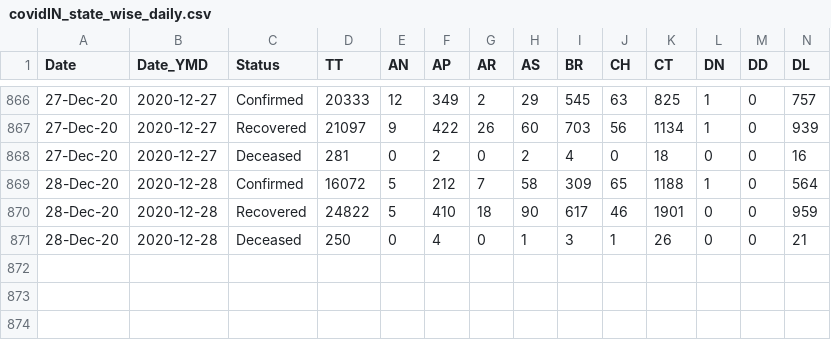
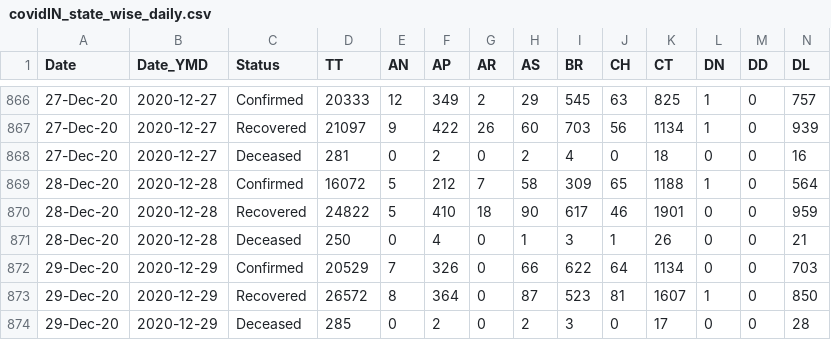
Before and after one commit to arya46/Covid-19-EDA, a CSV file: data/covidIN_state_wise_daily.csv, drawn as a sheet; only a part is shown, gaps mark what is left out; rows hold the shown columns only; the diff names each change by its address in the sheet, - before the commit and + after, or states it on an @@ line.

Commit message:
data updated on - Wed Dec 30 05:52:05 UTC 2020

```diff
--- a/data/covidIN_state_wise_daily.csv
+++ b/data/covidIN_state_wise_daily.csv
+row 872: 29-Dec-20 | 2020-12-29 | Confirmed | 20529 | 7 | 326 | 0 | 66 | 622 | 64 | 1134 | 0 | 0 | 703
+row 873: 29-Dec-20 | 2020-12-29 | Recovered | 26572 | 8 | 364 | 0 | 87 | 523 | 81 | 1607 | 1 | 0 | 850
+row 874: 29-Dec-20 | 2020-12-29 | Deceased | 285 | 0 | 2 | 0 | 2 | 3 | 0 | 17 | 0 | 0 | 28
```
Also changed, not shown: data/cases_ts.csv, data/covidIN_districtwise_current.csv, 3 other files.
